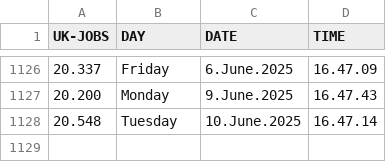
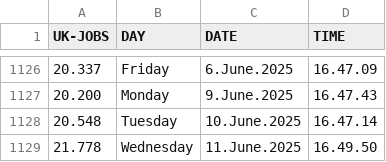
Before and after one commit to J0hn-B/bash_scraper, a CSV file: data.csv, drawn as a sheet; only a part is shown, gaps mark what is left out.

```diff
--- a/data.csv
+++ b/data.csv
@@ -1128 +1128,2 @@ UK-JOBS, DAY, DATE, TIME
 20.548 , Tuesday , 10.June.2025 , 16.47.14
+21.778 , Wednesday , 11.June.2025 , 16.49.50
```
